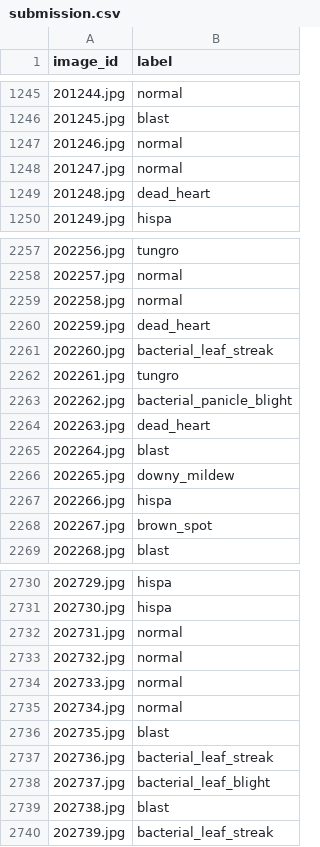
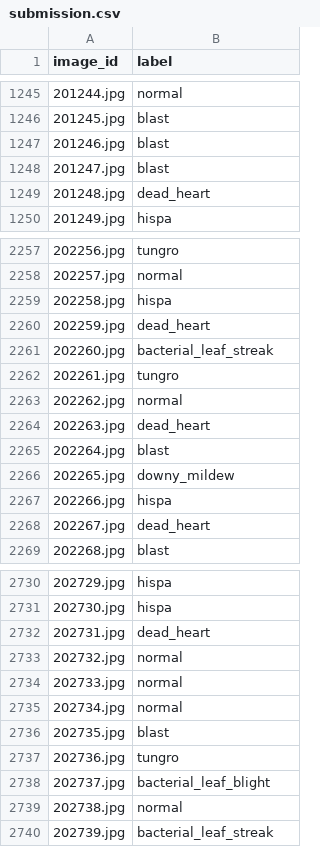
Before and after one commit to IdkwhatImD0ing/Kaggle, a CSV file: Paddy/submission.csv, drawn as a sheet; only a part is shown, gaps mark what is left out; the diff covers the shown part only.

```diff
--- a/Paddy/submission.csv
+++ b/Paddy/submission.csv
@@ -1246,4 +1246,4 @@ image_id,label
 201245.jpg,blast
-201246.jpg,normal
-201247.jpg,normal
+201246.jpg,blast
+201247.jpg,blast
 201248.jpg,dead_heart
@@ -2258,3 +2258,3 @@ image_id,label
 202257.jpg,normal
-202258.jpg,normal
+202258.jpg,hispa
 202259.jpg,dead_heart
@@ -2262,3 +2262,3 @@ image_id,label
 202261.jpg,tungro
-202262.jpg,bacterial_panicle_blight
+202262.jpg,normal
 202263.jpg,dead_heart
@@ -2267,3 +2267,3 @@ image_id,label
 202266.jpg,hispa
-202267.jpg,brown_spot
+202267.jpg,dead_heart
 202268.jpg,blast
@@ -2731,3 +2731,3 @@ image_id,label
 202730.jpg,hispa
-202731.jpg,normal
+202731.jpg,dead_heart
 202732.jpg,normal
@@ -2736,5 +2736,5 @@ image_id,label
 202735.jpg,blast
-202736.jpg,bacterial_leaf_streak
+202736.jpg,tungro
 202737.jpg,bacterial_leaf_blight
-202738.jpg,blast
+202738.jpg,normal
 202739.jpg,bacterial_leaf_streak
```
Also changed, not shown: 115 edited cells elsewhere in this file, 2 other files.
